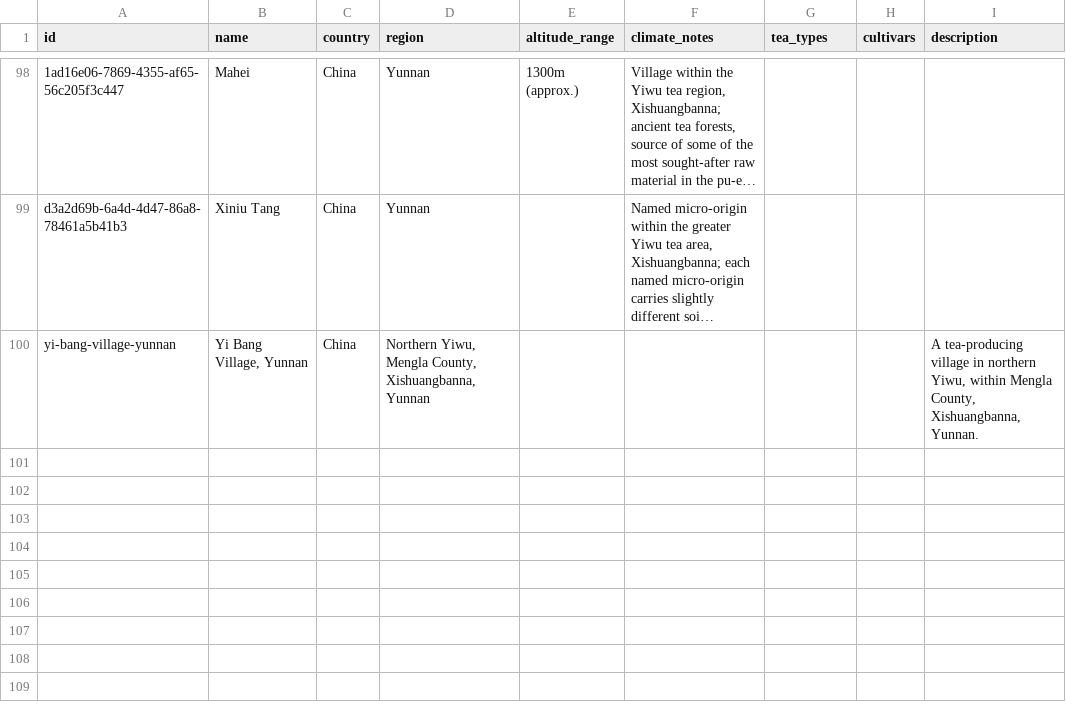
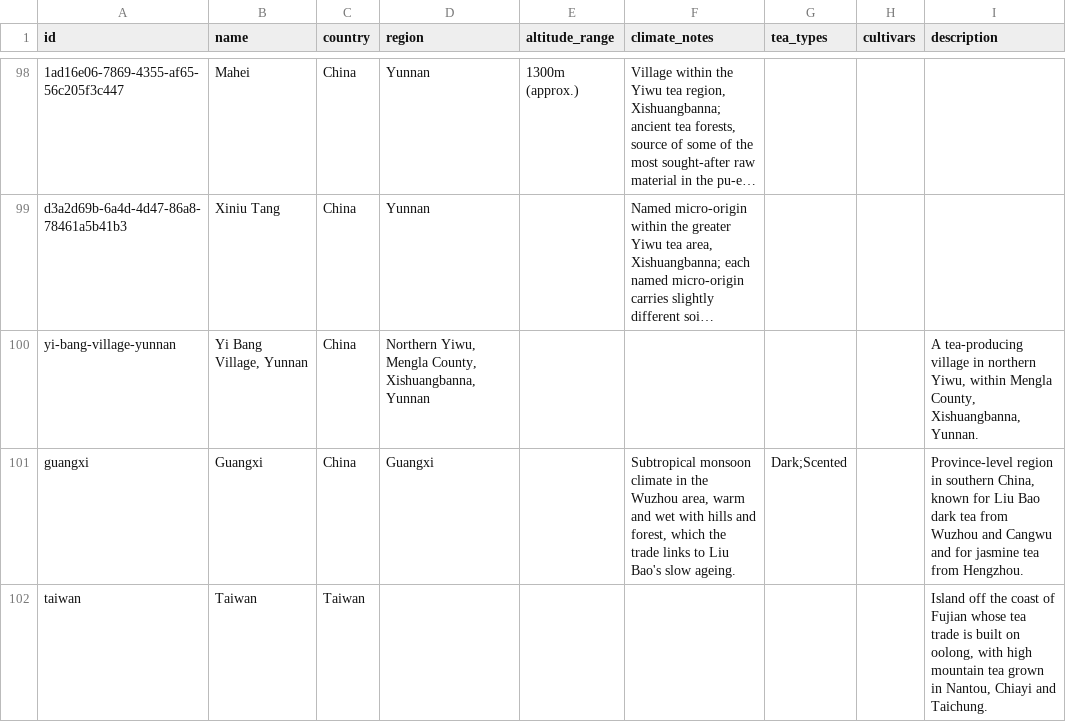
Before and after one commit to storyoftheleaf/teajia, a CSV file: data/tea-wisdom-source/origins.csv, drawn as a sheet; only a part is shown, gaps mark what is left out; long unchanged cells end in …; the diff names each change by its address in the sheet, - before the commit and + after, or states it on an @@ line.

```diff
--- a/data/tea-wisdom-source/origins.csv
+++ b/data/tea-wisdom-source/origins.csv
+row 101: guangxi | Guangxi | China | Guangxi |  | Subtropical monsoon climate in the Wuzhou area, warm and wet with hills and forest, which the trade links to Liu Bao's slow ageing. | Dark;Scented |  | Province-level region in southern China, known for Liu Bao dark tea from Wuzhou and Cangwu and for jasmine tea from Hengzhou.
+row 102: taiwan | Taiwan | Taiwan |  |  |  |  |  | Island off the coast of Fujian whose tea trade is built on oolong, with high mountain tea grown in Nantou, Chiayi and Taichung.
```
Also changed, not shown: 34 other files.
